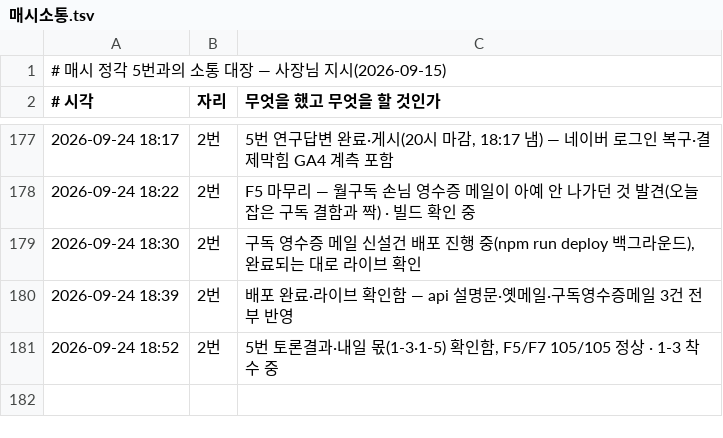
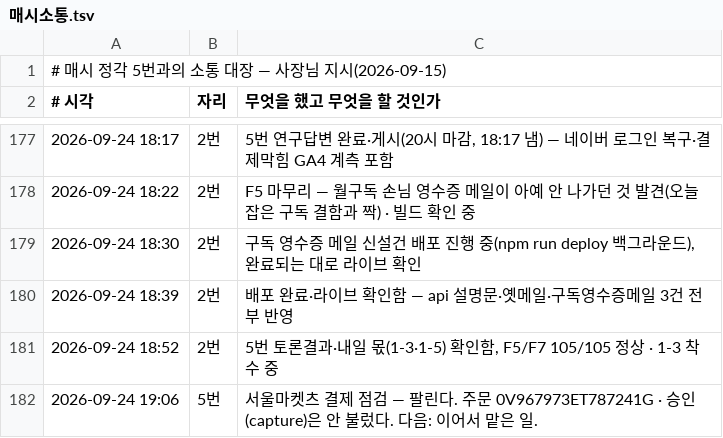
Before and after one commit to parkintaek2-gif/parkintaek2-gif.github.io, a TSV file: docs/매시소통.tsv, drawn as a sheet; only a part is shown, gaps mark what is left out.

```diff
--- a/docs/매시소통.tsv
+++ b/docs/매시소통.tsv
@@ -181 +181,2 @@
 2026-09-24 18:52	2번	5번 토론결과·내일 몫(1-3·1-5) 확인함, F5/F7 105/105 정상 · 1-3 착수 중
+2026-09-24 19:06	5번	서울마켓츠 결제 점검 — 팔린다. 주문 0V967973ET787241G · 승인(capture)은 안 불렀다. 다음: 이어서 맡은 일.
```
Also changed, not shown: docs/손님길점검.tsv, 4 other files.
